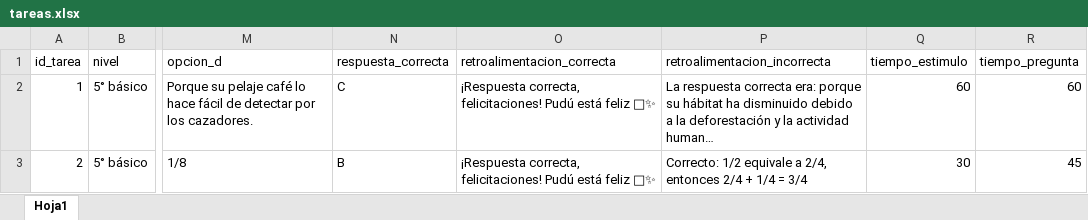
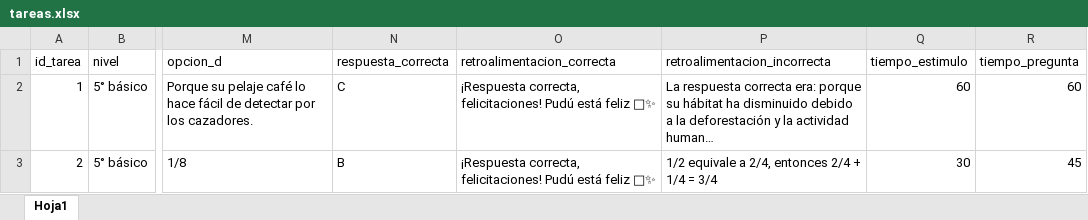
Before and after one commit to cargomir/pudu, an Excel workbook: tareas.xlsx, sheet Hoja1, drawn as a sheet; only a part is shown, gaps mark what is left out; long unchanged cells end in …; values as stored, in another font and other column widths than the file's, no borders; the diff names each change by its address in the sheet, - before the commit and + after, or states it on an @@ line.

```diff
--- a/tareas.xlsx (sheet Hoja1)
+++ b/tareas.xlsx (sheet Hoja1)
-P3 (retroalimentacion_incorrecta): Correcto: 1/2 equivale…
+P3 (retroalimentacion_incorrecta): 1/2 equivale…
```
Also changed, not shown: 1 other file.
